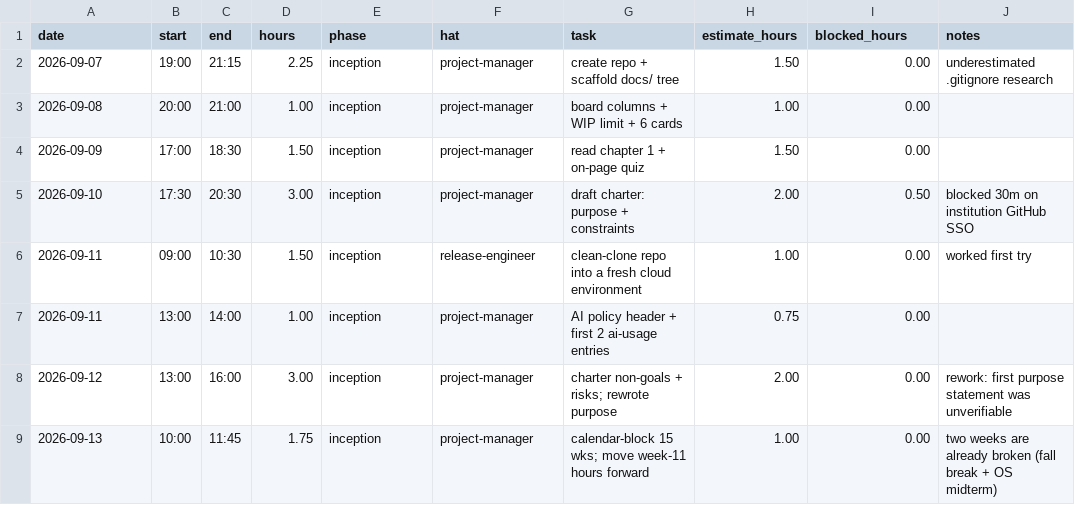
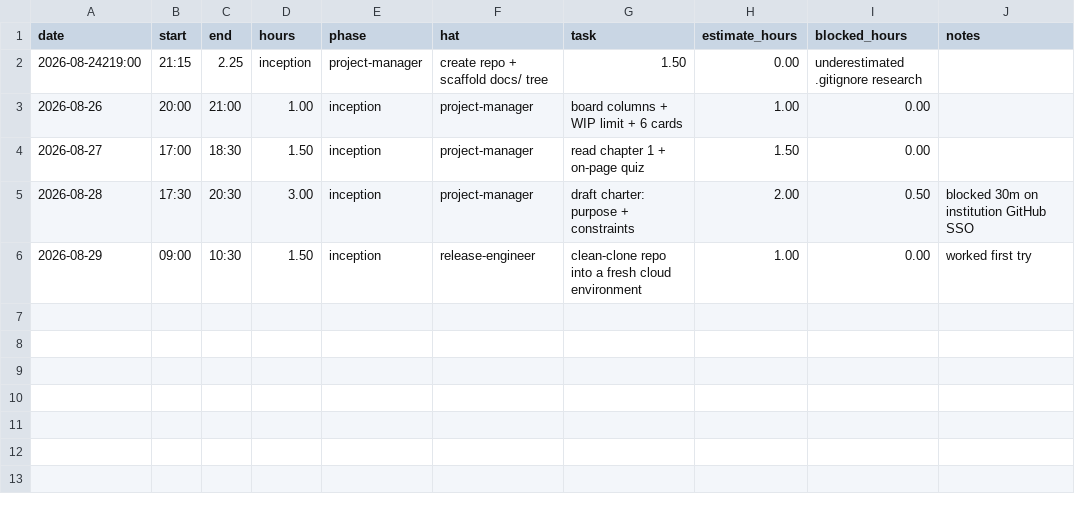
Before and after one commit to GreninjaBoy23D/Capstone-Respiretory, a CSV file: docs/hours-log.csv, drawn as a sheet.

Commit message:
Update hours-log.csv

```diff
--- a/docs/hours-log.csv
+++ b/docs/hours-log.csv
@@ -1,9 +1,6 @@
 date,start,end,hours,phase,hat,task,estimate_hours,blocked_hours,notes
-2026-09-07,19:00,21:15,2.25,inception,project-manager,create repo + scaffold docs/ tree,1.50,0.00,underestimated .gitignore research
-2026-09-08,20:00,21:00,1.00,inception,project-manager,board columns + WIP limit + 6 cards,1.00,0.00,
-2026-09-09,17:00,18:30,1.50,inception,project-manager,read chapter 1 + on-page quiz,1.50,0.00,
-2026-09-10,17:30,20:30,3.00,inception,project-manager,draft charter: purpose + constraints,2.00,0.50,blocked 30m on institution GitHub SSO
-2026-09-11,09:00,10:30,1.50,inception,release-engineer,clean-clone repo into a fresh cloud environment,1.00,0.00,worked first try
-2026-09-11,13:00,14:00,1.00,inception,project-manager,AI policy header + first 2 ai-usage entries,0.75,0.00,
-2026-09-12,13:00,16:00,3.00,inception,project-manager,charter non-goals + risks; rewrote purpose,2.00,0.00,rework: first purpose statement was unverifiable
-2026-09-13,10:00,11:45,1.75,inception,project-manager,calendar-block 15 wks; move week-11 hours forward,1.00,0.00,two weeks are already broken (fall break + OS midterm)
+2026-08-24219:00,21:15,2.25,inception,project-manager,create repo + scaffold docs/ tree,1.50,0.00,underestimated .gitignore research
+2026-08-26,20:00,21:00,1.00,inception,project-manager,board columns + WIP limit + 6 cards,1.00,0.00,
+2026-08-27,17:00,18:30,1.50,inception,project-manager,read chapter 1 + on-page quiz,1.50,0.00,
+2026-08-28,17:30,20:30,3.00,inception,project-manager,draft charter: purpose + constraints,2.00,0.50,blocked 30m on institution GitHub SSO
+2026-08-29,09:00,10:30,1.50,inception,release-engineer,clean-clone repo into a fresh cloud environment,1.00,0.00,worked first try
```
